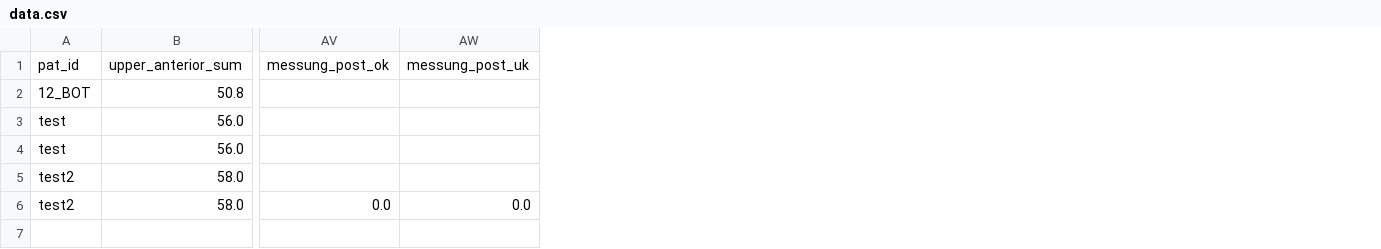
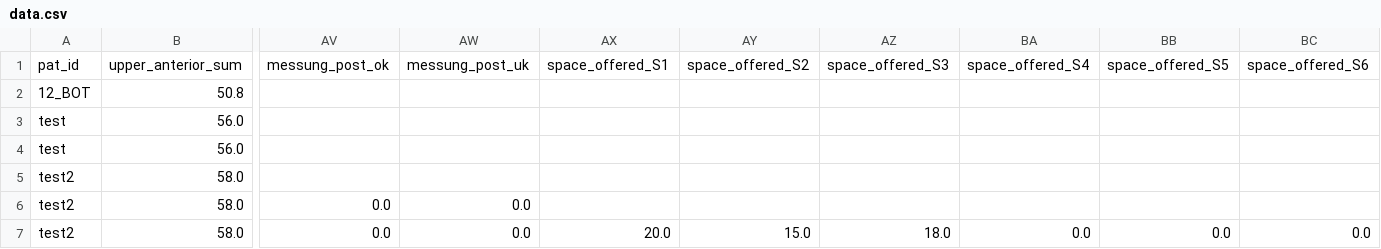
Before and after one commit to Awindbrake/KFO, a CSV file: data.csv, drawn as a sheet; only a part is shown, gaps mark what is left out; rows hold the shown columns only; the diff names each change by its address in the sheet, - before the commit and + after, or states it on an @@ line.

Commit message:
Update the file with new data

```diff
--- a/data.csv
+++ b/data.csv
+column AX, row 1: space_offered_S1
+column AY, row 1: space_offered_S2
+column AZ, row 1: space_offered_S3
+column BA, row 1: space_offered_S4
+column BB, row 1: space_offered_S5
+column BC, row 1: space_offered_S6
+row 7: test2 | 58.0 | 0.0 | 0.0 | 20.0 | 15.0 | 18.0 | 0.0 | 0.0 | 0.0
```
